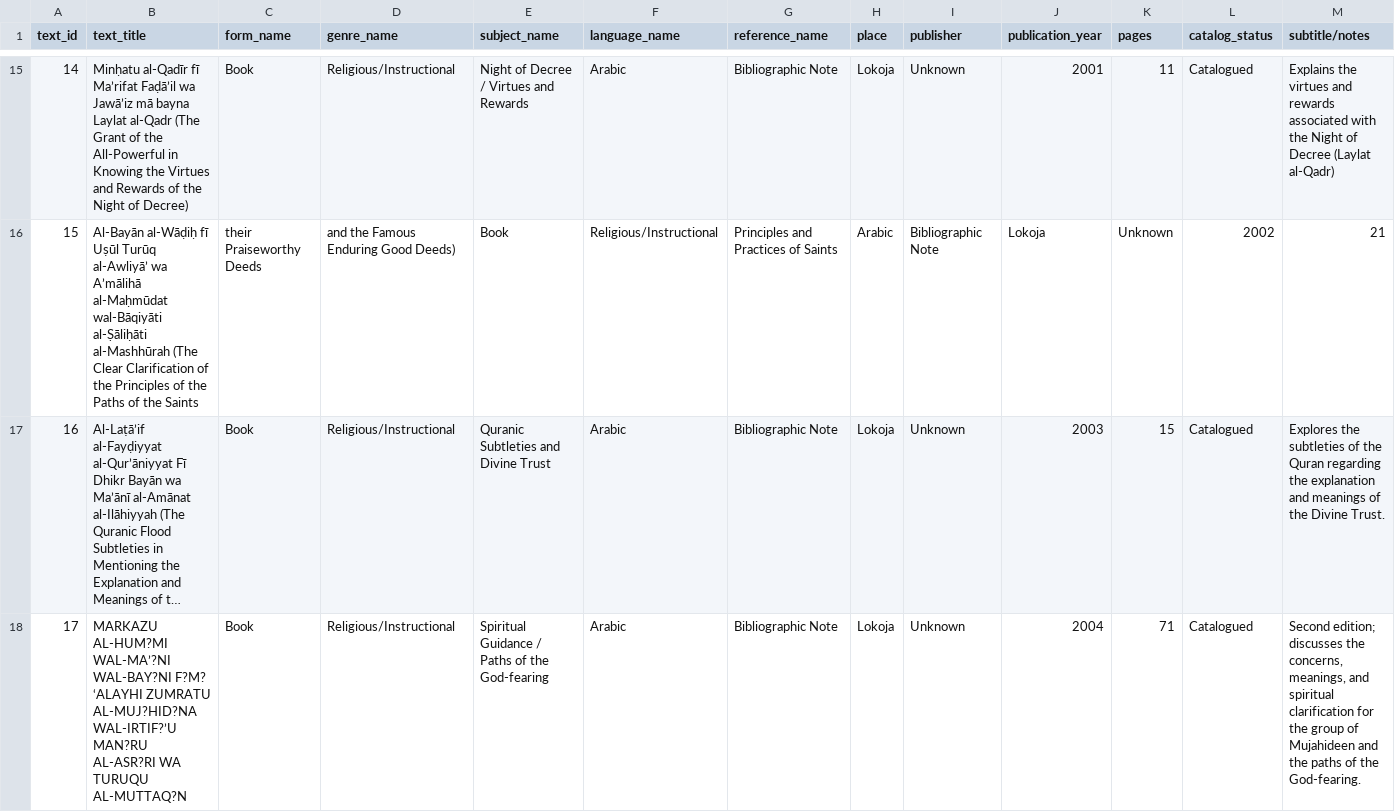
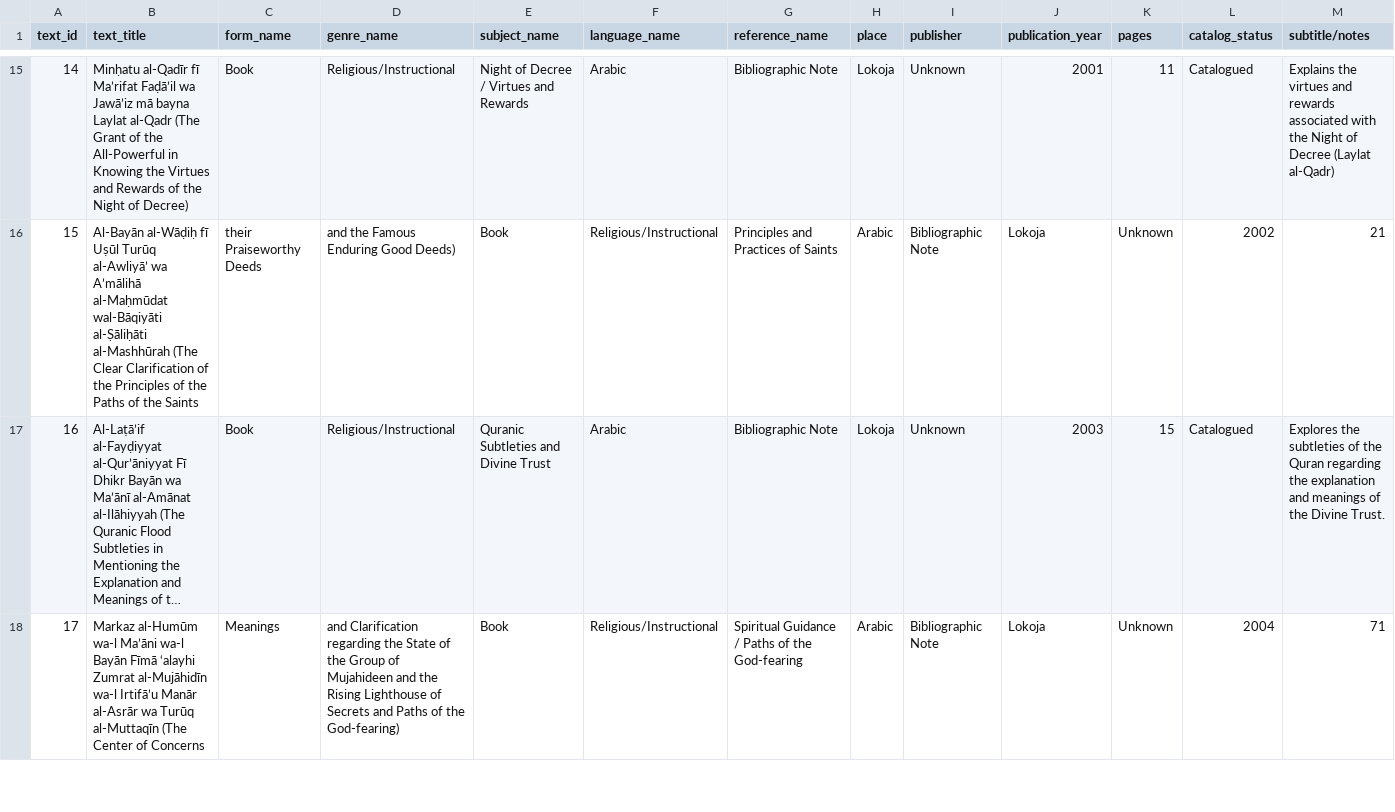
Before and after one commit to SmileBakGlobal/sheikh-yusuf-lokoja-bibliographic-database, a CSV file: sheikh-yusuf-lokoja-bibliographic-database.csv, drawn as a sheet; only a part is shown, gaps mark what is left out; long unchanged cells end in …; the diff covers the shown part only; the diff names each change by its address in the sheet, - before the commit and + after, or states it on an @@ line.

Commit message:
Update sheikh-yusuf-lokoja-bibliographic-database.csv

```diff
--- a/sheikh-yusuf-lokoja-bibliographic-database.csv
+++ b/sheikh-yusuf-lokoja-bibliographic-database.csv
-B18 (text_title): MARKAZU AL-HUM?MI WAL-MA’?NI WAL-BAY?NI F?M? ‘ALAYHI ZUMRATU AL-MUJ?HID?NA WAL-IRTIF?’U MAN?RU AL-ASR?RI WA TURUQU AL-MUTTAQ?N
+B18 (text_title): Markaz al-Humūm wa-l Ma’āni wa-l Bayān Fīmā ‘alayhi Zumrat al-Mujāhidīn wa-l Irtifā’u Manār al-Asrār wa Turūq al-Muttaqīn (The Center of Concerns
-C18 (form_name): Book
+C18 (form_name): Meanings
-D18 (genre_name): Religious/Instructional
+D18 (genre_name): and Clarification regarding the State of the Group of Mujahideen and the Rising Lighthouse of Secrets and Paths of the God-fearing)
-E18 (subject_name): Spiritual Guidance / Paths of the God-fearing
+E18 (subject_name): Book
-F18 (language_name): Arabic
+F18 (language_name): Religious/Instructional
-G18 (reference_name): Bibliographic Note
+G18 (reference_name): Spiritual Guidance / Paths of the God-fearing
-H18 (place): Lokoja
+H18 (place): Arabic
-I18 (publisher): Unknown
+I18 (publisher): Bibliographic Note
-J18 (publication_year): 2004
+J18 (publication_year): Lokoja
-K18 (pages): 71
+K18 (pages): Unknown
-L18 (catalog_status): Catalogued
+L18 (catalog_status): 2004
-M18 (subtitle/notes): Second edition; discusses the concerns, meanings, and spiritual clarification for the group of Mujahideen and the paths of the God-fearing.
+M18 (subtitle/notes): 71
```
Also changed, not shown: 3 edited cells elsewhere in this file.
